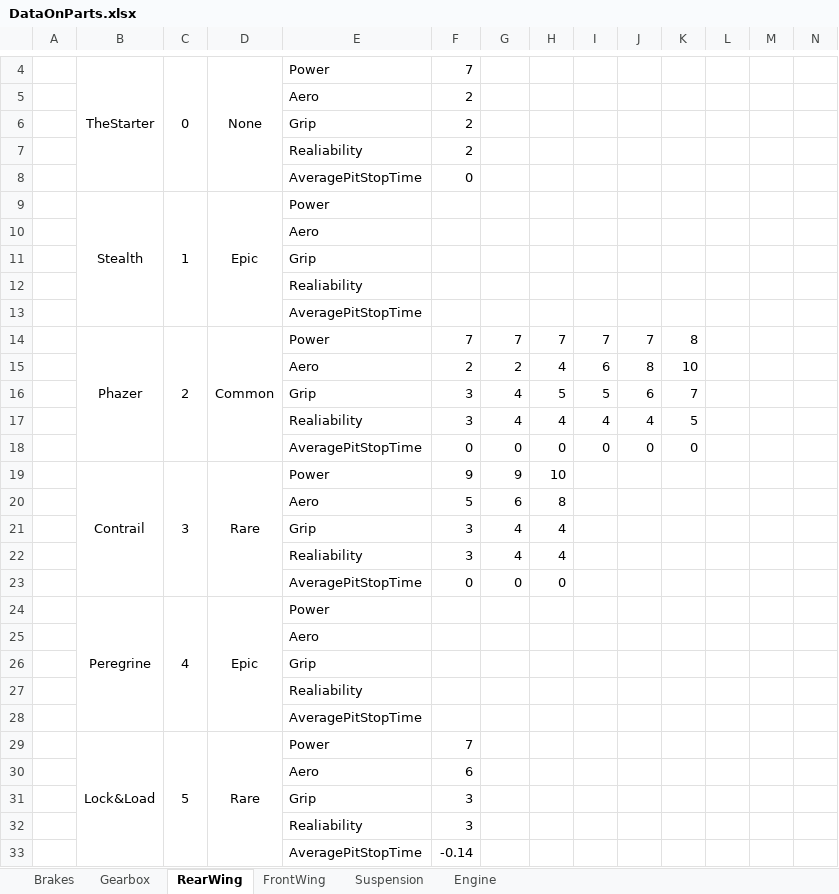
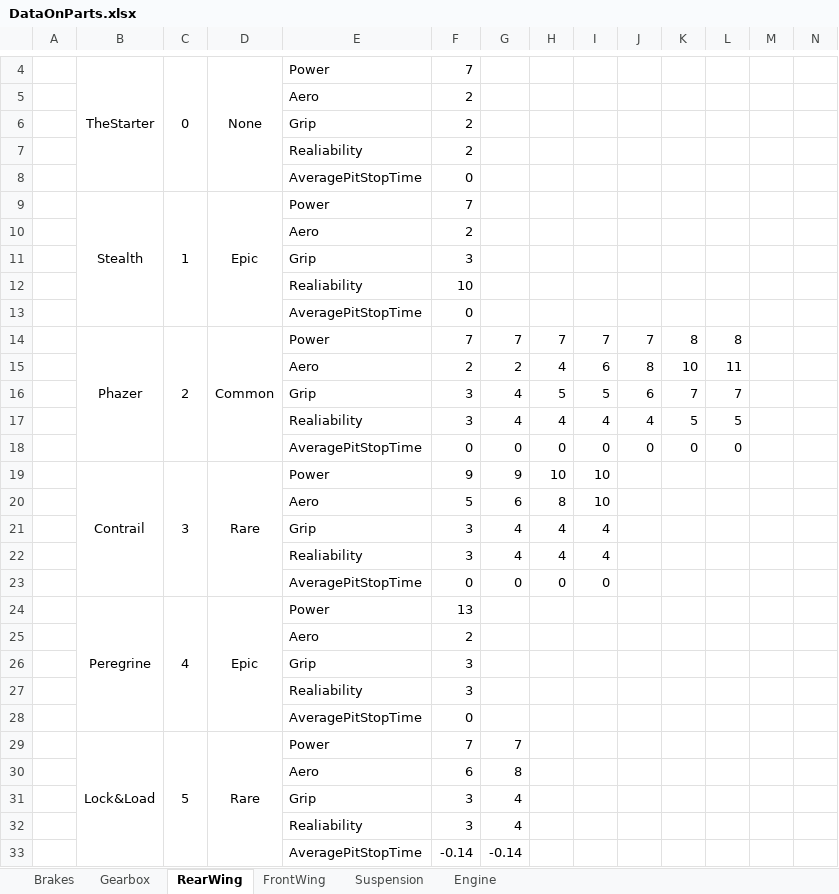
Before and after one commit to alekyr/F1ManagerOptimalConfiguration, an Excel workbook: DataOnParts.xlsx, sheet RearWing, drawn as a sheet; only a part is shown, gaps mark what is left out; values as stored, in another font and other column widths than the file's, no borders; removed rows and columns are numbered as before the commit, all else as after; rows hold the shown columns only; the diff covers the shown part only; the diff names each change by its address in the sheet, - before the commit and + after, or states it on an @@ line.

```diff
--- a/DataOnParts.xlsx (sheet RearWing)
+++ b/DataOnParts.xlsx (sheet RearWing)
-F9: (empty)
+F9: 7
-F10: (empty)
+F10: 2
-F11: (empty)
+F11: 3
-F12: (empty)
+F12: 10
-F13: (empty)
+F13: 0
-L14: (empty)
+L14: 8
-L15: (empty)
+L15: 11
-L16: (empty)
+L16: 7
-L17: (empty)
+L17: 5
-L18: (empty)
+L18: 0
-I19:I20: (empty)
+I19:I20: 10
-I21:I22: (empty)
+I21:I22: 4
-I23: (empty)
+I23: 0
-B24:B28 merged
+B24:B28 merged
-C24:C28 merged
+C24:C28 merged
-D24:D28 merged
+D24:D28 merged
-F24: (empty)
+F24: 13
-F25: (empty)
+F25: 2
-row 26:  |  |  |  | Grip
-row 27:  |  |  |  | Realiability
-row 28:  |  |  |  | AveragePitStopTime
-row 29:  | Lock&Load | 5 | Rare | Power | 7
-row 30:  |  |  |  | Aero | 6
+row 28:  |  |  |  | AveragePitStopTime | 0
+row 29:  | Lock&Load | 5 | Rare | Power | 7 | 7
+row 30:  |  |  |  | Aero | 6 | 8
+row 31:  |  |  |  | Grip | 3 | 4
+row 32:  |  |  |  | Realiability | 3 | 4
-G33: (empty)
+G33: -0.14
```
Also changed, not shown: 4 added rows, 4 removed rows and 4 edited cells elsewhere in this sheet, sheet Suspension, sheet FrontWing, sheet Brakes, sheet Gearbox, sheet Engine, 1 other file.
